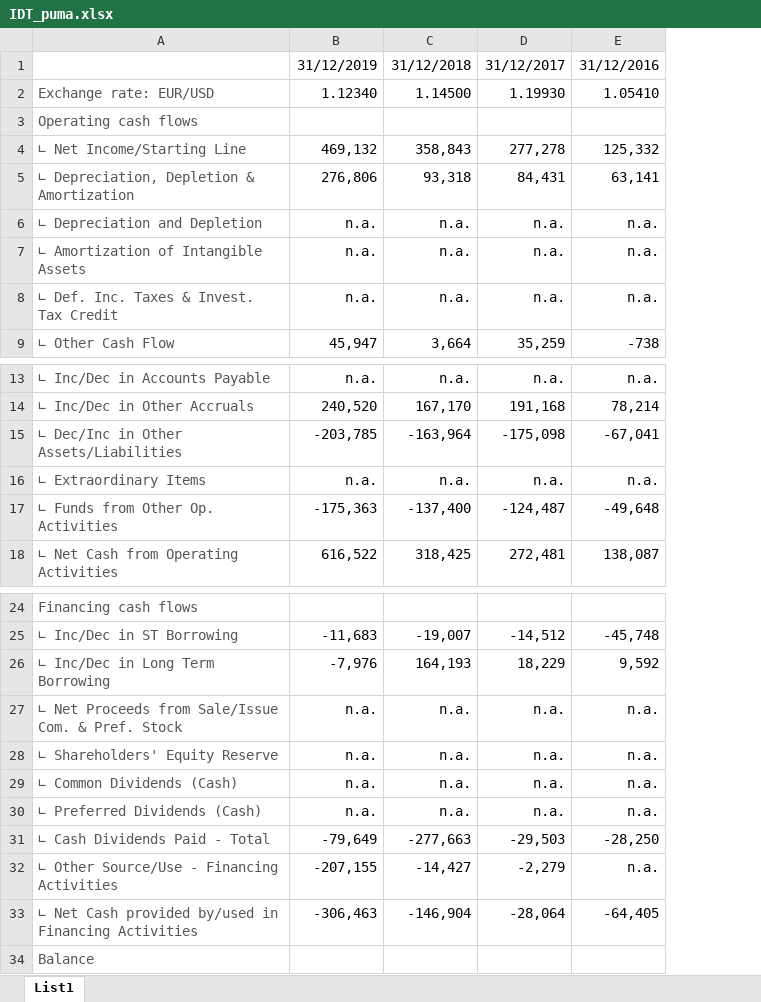
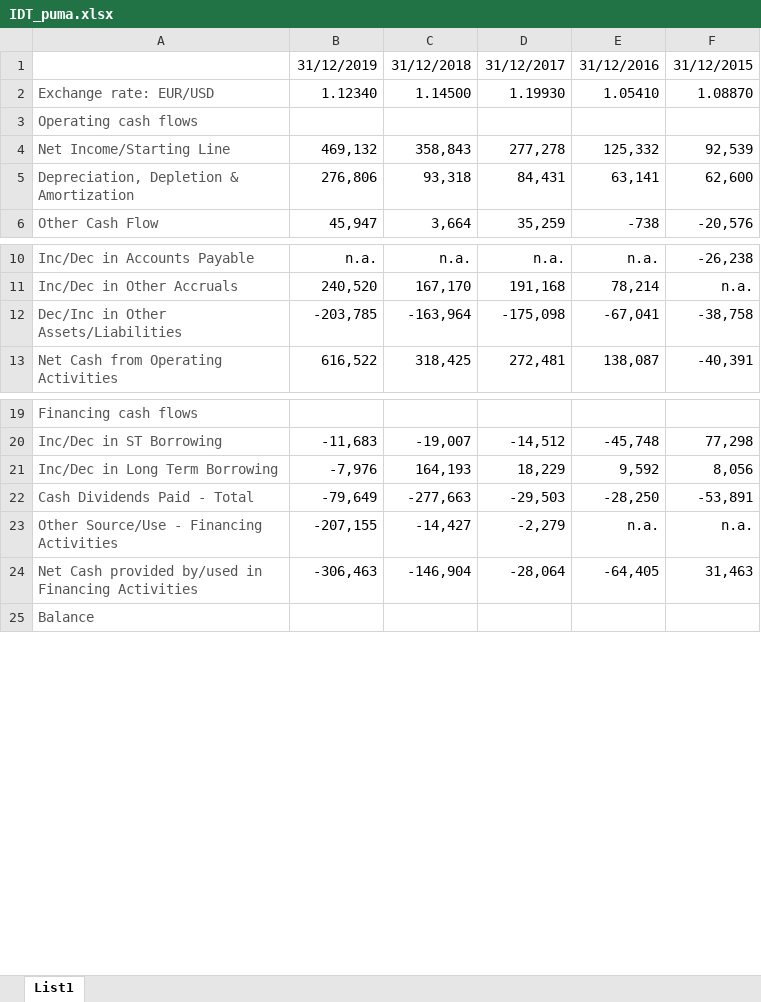
Before and after one commit to zalastopar/Analiza-podjetij, an Excel workbook: Data-Puma/IDT_puma.xlsx, sheet List1, drawn as a sheet; only a part is shown, gaps mark what is left out; values as stored, in another font and other column widths than the file's, no borders; removed rows and columns are numbered as before the commit, all else as after; the diff names each change by its address in the sheet, - before the commit and + after, or states it on an @@ line.

```diff
--- a/Data-Puma/IDT_puma.xlsx (sheet List1)
+++ b/Data-Puma/IDT_puma.xlsx (sheet List1)
-column A, rows 2-5: Exchange rate: EUR/USD | Operating cash flows | ∟ Net Income/Starting Line | ∟ Depreciation, Depletion & Amortization; row 9: ∟ Other Cash Flow; rows 13-15: ∟ Inc/Dec in Accounts Payable | ∟ Inc/Dec in Other Accruals | ∟ Dec/Inc in Other Assets/Liabilities; row 18: ∟ Net Cash from Operating Activities; rows 24-26: Financing cash flows | ∟ Inc/Dec in ST Borrowing | ∟ Inc/Dec in Long Term Borrowing; rows 31-34: ∟ Cash Dividends Paid - Total | ∟ Other Source/Use - Financing Activities | ∟ Net Cash provided by/used in Financing Activities | Balance
+column A, rows 2-6: Exchange rate: EUR/USD | Operating cash flows | Net Income/Starting Line | Depreciation, Depletion & Amortization | Other Cash Flow; rows 10-13: Inc/Dec in Accounts Payable | Inc/Dec in Other Accruals | Dec/Inc in Other Assets/Liabilities | Net Cash from Operating Activities; rows 19-25: Financing cash flows | Inc/Dec in ST Borrowing | Inc/Dec in Long Term Borrowing | Cash Dividends Paid - Total | Other Source/Use - Financing Activities | Net Cash provided by/used in Financing Activities | Balance
+column F, rows 1-6: 31/12/2015 | 1.08870 |  | 92,539 | 62,600 | -20,576; rows 10-13: -26,238 | n.a. | -38,758 | -40,391; rows 20-24: 77,298 | 8,056 | -53,891 | n.a. | 31,463
-row 6: ∟ Depreciation and Depletion | n.a. | n.a. | n.a. | n.a.
-row 7: ∟ Amortization of Intangible Assets | n.a. | n.a. | n.a. | n.a.
-row 8: ∟ Def. Inc. Taxes & Invest. Tax Credit | n.a. | n.a. | n.a. | n.a.
-row 16: ∟ Extraordinary Items | n.a. | n.a. | n.a. | n.a.
-row 17: ∟ Funds from Other Op. Activities | -175,363 | -137,400 | -124,487 | -49,648
-row 27: ∟ Net Proceeds from Sale/Issue Com. & Pref. Stock | n.a. | n.a. | n.a. | n.a.
-row 28: ∟ Shareholders' Equity Reserve | n.a. | n.a. | n.a. | n.a.
-row 29: ∟ Common Dividends (Cash) | n.a. | n.a. | n.a. | n.a.
-row 30: ∟ Preferred Dividends (Cash) | n.a. | n.a. | n.a. | n.a.
```
Also changed, not shown: Data-Adidas/Bilanca_adidas.xlsx, Data-Adidas/IDT_adidas.xlsx, 1 other file.
